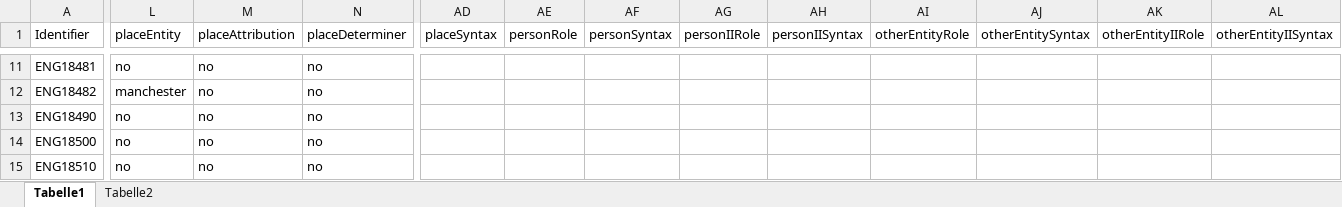
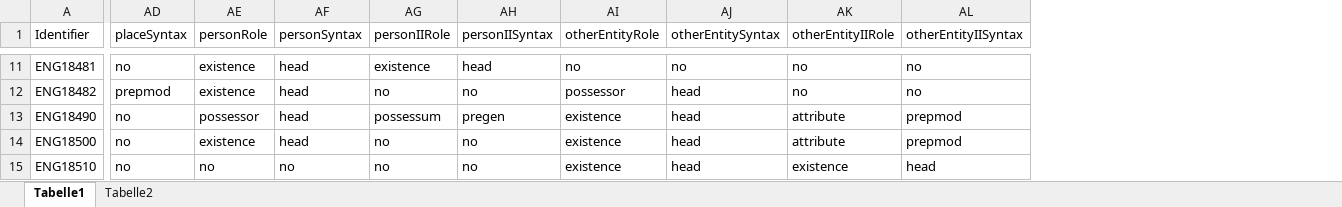
Before and after one commit to distantreading/WG1, an Excel workbook: titlePilotStudy/data/ENG.xlsx, sheet Tabelle1, drawn as a sheet; only a part is shown, gaps mark what is left out; values as stored, in another font and other column widths than the file's, no cell formats; charts and pictures not drawn; the diff covers the shown part only; the diff names each change by its address in the sheet, - before the commit and + after, or states it on an @@ line.

```diff
--- a/titlePilotStudy/data/ENG.xlsx (sheet Tabelle1)
+++ b/titlePilotStudy/data/ENG.xlsx (sheet Tabelle1)
@@ column L (placeEntity) hidden, rows 11-15: no | manchester | no | no | no @@
@@ column M (placeAttribution) hidden, rows 11-15: all no @@
@@ column N (placeDeterminer) hidden, rows 11-15: all no @@
-AD11 (placeSyntax): (empty)
+AD11 (placeSyntax): no
-AE11:AE12 (personRole): (empty)
+AE11:AE12 (personRole): existence
-AF11:AF14 (personSyntax): (empty)
+AF11:AF14 (personSyntax): head
-AG11 (personIIRole): (empty)
+AG11 (personIIRole): existence
-AH11 (personIISyntax): (empty)
+AH11 (personIISyntax): head
-AI11 (otherEntityRole): (empty)
+AI11 (otherEntityRole): no
-AJ11 (otherEntitySyntax): (empty)
+AJ11 (otherEntitySyntax): no
-AK11:AK12 (otherEntityIIRole): (empty)
+AK11:AK12 (otherEntityIIRole): no
-AL11:AL12 (otherEntityIISyntax): (empty)
+AL11:AL12 (otherEntityIISyntax): no
-AD12 (placeSyntax): (empty)
+AD12 (placeSyntax): prepmod
-AG12 (personIIRole): (empty)
+AG12 (personIIRole): no
-AH12 (personIISyntax): (empty)
+AH12 (personIISyntax): no
-AI12 (otherEntityRole): (empty)
+AI12 (otherEntityRole): possessor
-AJ12:AJ15 (otherEntitySyntax): (empty)
+AJ12:AJ15 (otherEntitySyntax): head
-AD13:AD15 (placeSyntax): (empty)
+AD13:AD15 (placeSyntax): no
-AE13 (personRole): (empty)
+AE13 (personRole): possessor
-AG13 (personIIRole): (empty)
+AG13 (personIIRole): possessum
-AH13 (personIISyntax): (empty)
+AH13 (personIISyntax): pregen
-AI13:AI15 (otherEntityRole): (empty)
+AI13:AI15 (otherEntityRole): existence
-AK13:AK14 (otherEntityIIRole): (empty)
+AK13:AK14 (otherEntityIIRole): attribute
-AL13:AL14 (otherEntityIISyntax): (empty)
+AL13:AL14 (otherEntityIISyntax): prepmod
-AE14 (personRole): (empty)
+AE14 (personRole): existence
-AG14:AG15 (personIIRole): (empty)
+AG14:AG15 (personIIRole): no
-AH14:AH15 (personIISyntax): (empty)
+AH14:AH15 (personIISyntax): no
-AE15 (personRole): (empty)
+AE15 (personRole): no
-AF15 (personSyntax): (empty)
+AF15 (personSyntax): no
-AK15 (otherEntityIIRole): (empty)
+AK15 (otherEntityIIRole): existence
-AL15 (otherEntityIISyntax): (empty)
+AL15 (otherEntityIISyntax): head
```
Also changed, not shown: 12 removed columns and 735 edited cells elsewhere in this sheet, cell formats, hidden cells.
